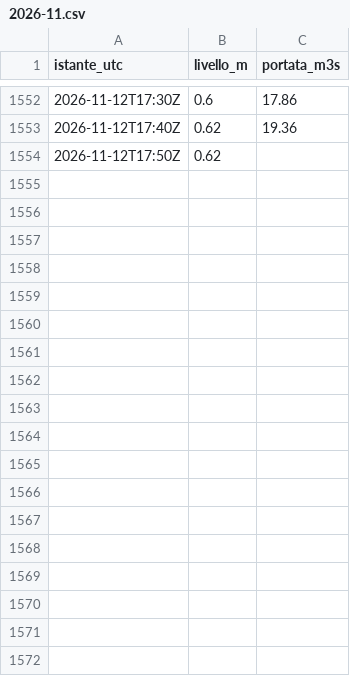
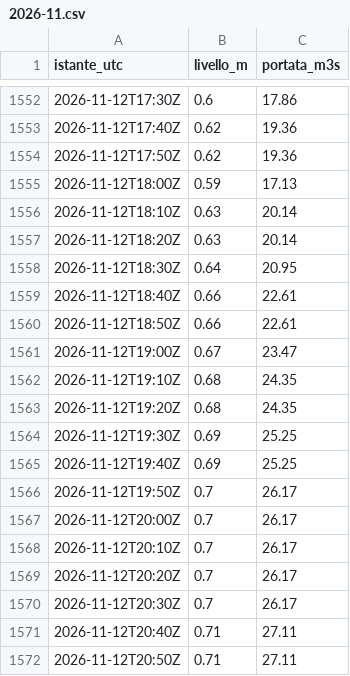
Before and after one commit to simone-9/Server-app1, a CSV file: dati/300015468/2026-11.csv, drawn as a sheet; only a part is shown, gaps mark what is left out; the diff covers the shown part only.

```diff
--- a/dati/300015468/2026-11.csv
+++ b/dati/300015468/2026-11.csv
@@ -1553,2 +1553,20 @@ istante_utc,livello_m,portata_m3s
 2026-11-12T17:40Z,0.62,19.36
-2026-11-12T17:50Z,0.62,
+2026-11-12T17:50Z,0.62,19.36
+2026-11-12T18:00Z,0.59,17.13
+2026-11-12T18:10Z,0.63,20.14
+2026-11-12T18:20Z,0.63,20.14
+2026-11-12T18:30Z,0.64,20.95
+2026-11-12T18:40Z,0.66,22.61
+2026-11-12T18:50Z,0.66,22.61
+2026-11-12T19:00Z,0.67,23.47
+2026-11-12T19:10Z,0.68,24.35
+2026-11-12T19:20Z,0.68,24.35
+2026-11-12T19:30Z,0.69,25.25
+2026-11-12T19:40Z,0.69,25.25
+2026-11-12T19:50Z,0.7,26.17
+2026-11-12T20:00Z,0.7,26.17
+2026-11-12T20:10Z,0.7,26.17
+2026-11-12T20:20Z,0.7,26.17
+2026-11-12T20:30Z,0.7,26.17
+2026-11-12T20:40Z,0.71,27.11
+2026-11-12T20:50Z,0.71,27.11
```
Also changed, not shown: 15 added rows elsewhere in this file, dati/300005751/2026-11.csv, dati/300005777/2026-11.csv, 15 other files.
